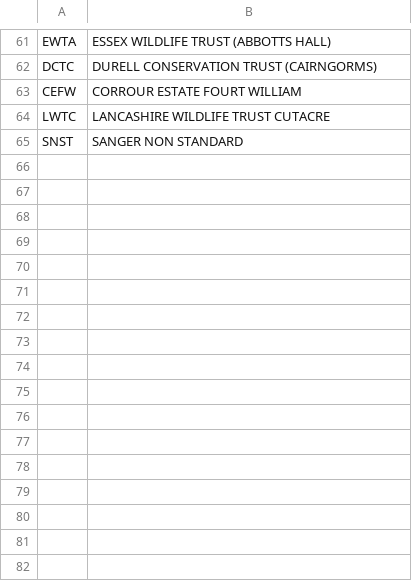
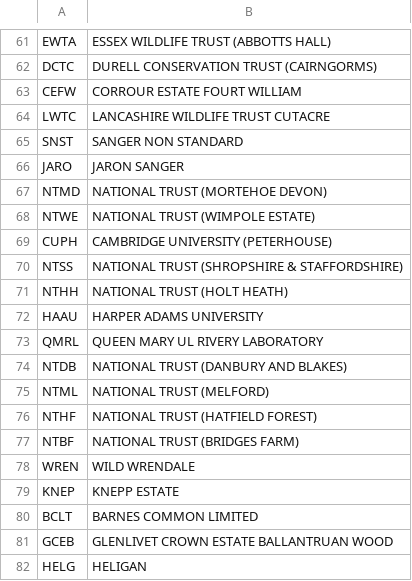
Before and after one commit to sanger-tol/bioscan_anospp_metadata, a TSV file: data/bioscan_partners.tsv, drawn as a sheet; only a part is shown, gaps mark what is left out.

Commit message:
new partners

```diff
--- a/data/bioscan_partners.tsv
+++ b/data/bioscan_partners.tsv
@@ -65 +65,18 @@ LWTC	LANCASHIRE WILDLIFE TRUST CUTACRE
 SNST	SANGER NON STANDARD
+JARO	JARON SANGER
+NTMD	NATIONAL TRUST (MORTEHOE DEVON)
+NTWE	NATIONAL TRUST (WIMPOLE ESTATE)
+CUPH	CAMBRIDGE UNIVERSITY (PETERHOUSE)
+NTSS	NATIONAL TRUST (SHROPSHIRE & STAFFORDSHIRE)
+NTHH	NATIONAL TRUST (HOLT HEATH)
+HAAU	HARPER ADAMS UNIVERSITY
+QMRL	QUEEN MARY UL RIVERY LABORATORY
+NTDB 	NATIONAL TRUST (DANBURY AND BLAKES)
+NTML	NATIONAL TRUST (MELFORD)
+NTHF	NATIONAL TRUST (HATFIELD FOREST)
+NTBF	NATIONAL TRUST (BRIDGES FARM)
+WREN	WILD WRENDALE
+KNEP	KNEPP ESTATE
+BCLT	BARNES COMMON LIMITED
+GCEB	GLENLIVET CROWN ESTATE BALLANTRUAN WOOD
+HELG	HELIGAN
```
